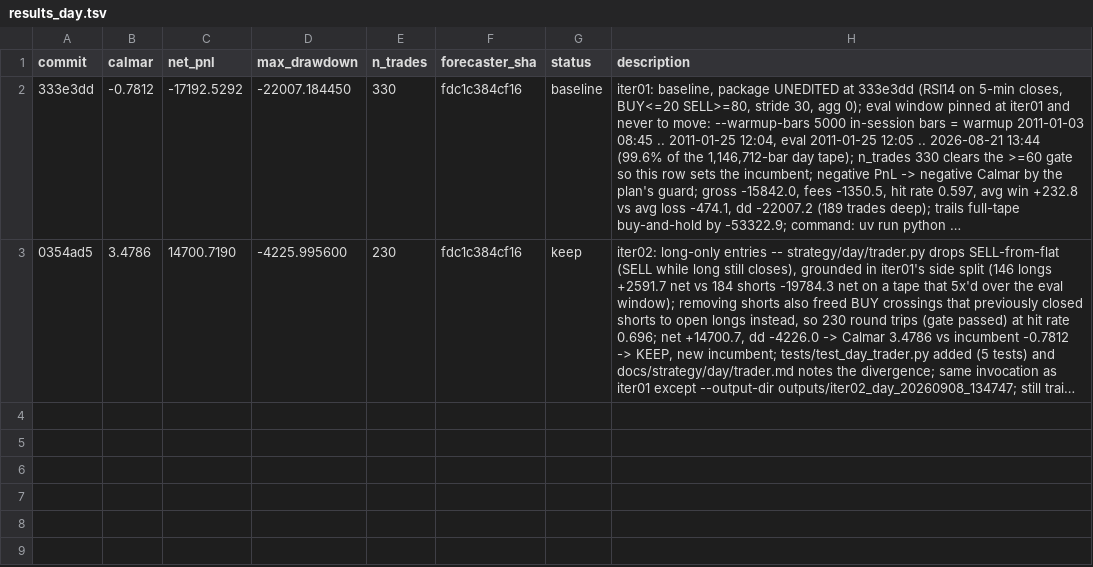
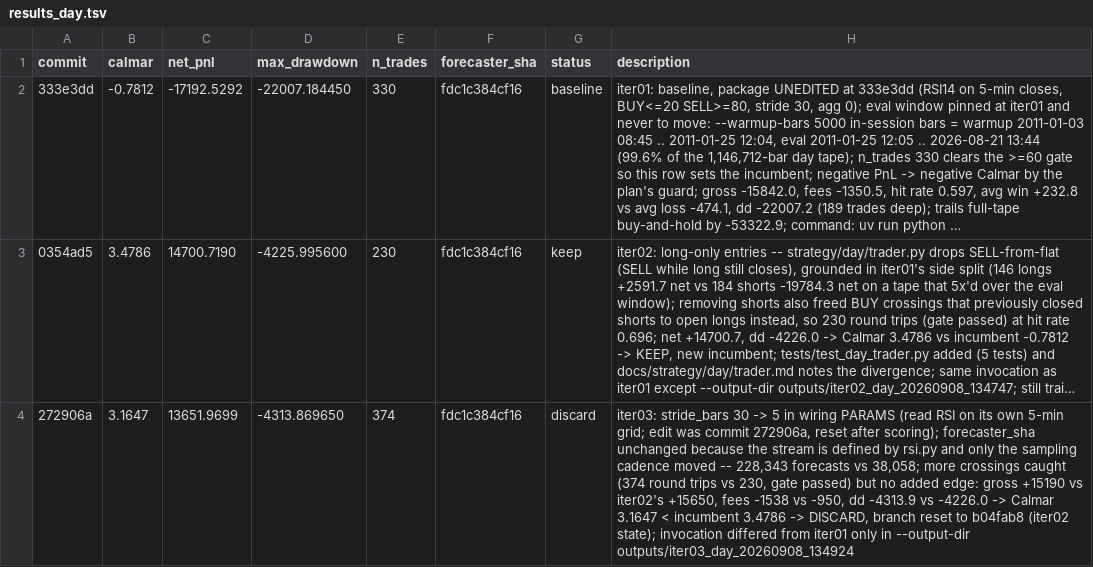
Before and after one commit to smolsquirrel936/forecast_eval, a TSV file: results_day.tsv, drawn as a sheet; long unchanged cells end in …; the diff names each change by its address in the sheet, - before the commit and + after, or states it on an @@ line.

Commit message:
iter03: discard -> Calmar 3.1647 (374 trades) < incumbent 3.4786; stride 5 reset to iter02 state

```diff
--- a/results_day.tsv
+++ b/results_day.tsv
+row 4: 272906a | 3.1647 | 13651.9699 | -4313.869650 | 374 | fdc1c384cf16 | discard | iter03: stride_bars 30 -> 5 in wiring PARAMS (read RSI on its own 5-min grid; edit was commit 272906a, reset after scoring); forecaster_sha unchanged because the stream is defined by rsi.py and only the sampling cadence moved -- 228,343 forecasts vs 38,058; more crossings caught (374 round trips vs 230, gate passed) but no added edge: gross +15190 vs iter02's +15650, fees -1538 vs -950, dd -4313.9 vs -4226.0 -> Calmar 3.1647 < incumbent 3.4786 -> DISCARD, branch reset to b04fab8 (iter02 state); invocation differed from iter01 only in --output-dir outputs/iter03_day_20260908_134924
```
